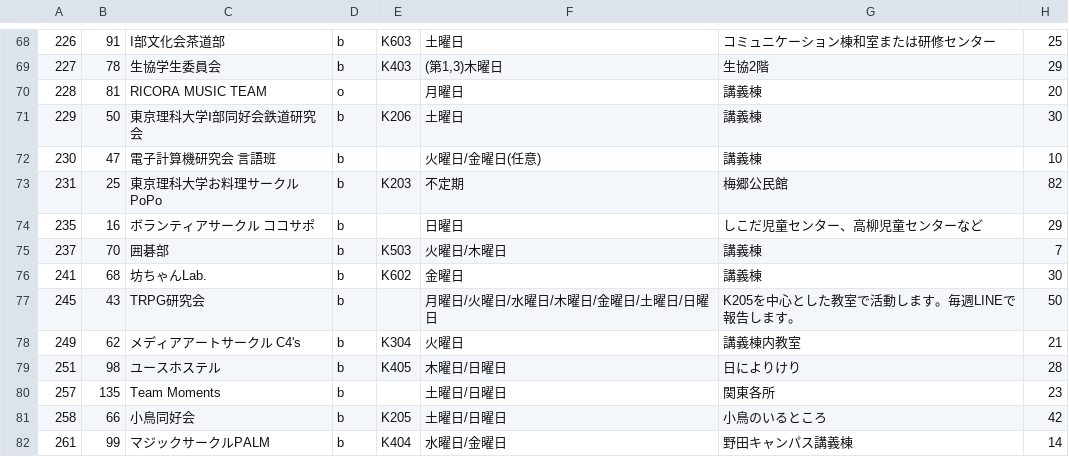
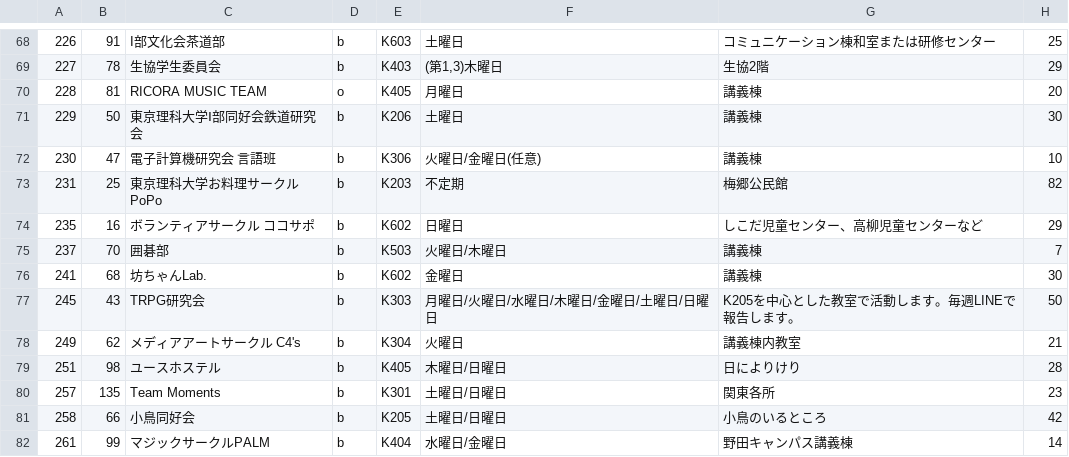
Before and after one commit to toshi-bp/shinkan_2020, a CSV file: circles/circleList.csv, drawn as a sheet; only a part is shown, gaps mark what is left out; the diff covers the shown part only; the diff names each change by its address in the sheet, - before the commit and + after, or states it on an @@ line.

```diff
--- a/circles/circleList.csv
+++ b/circles/circleList.csv
-E70: (empty)
+E70: K405
-E72: (empty)
+E72: K306
-E74: (empty)
+E74: K602
-E77: (empty)
+E77: K303
-E80: (empty)
+E80: K301
```
Also changed, not shown: 3 added rows and 23 edited cells elsewhere in this file, 3 other files.
